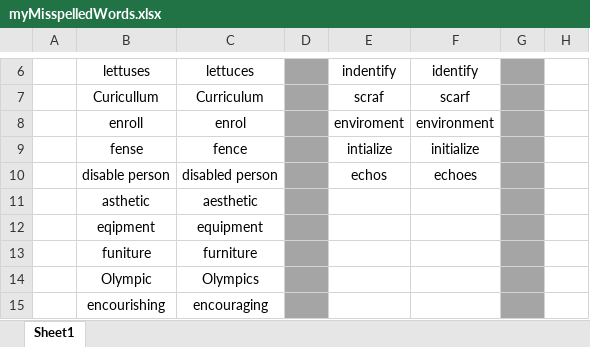
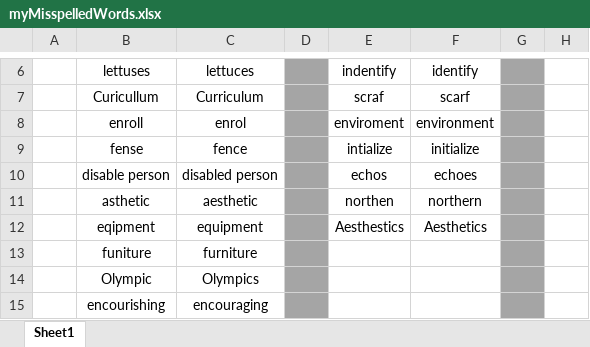
Before and after one commit to nayzinminlwin/IELTS_Practice_Repo, an Excel workbook: myMisspelledWords.xlsx, sheet Sheet1, drawn as a sheet; only a part is shown, gaps mark what is left out; values as stored, in another font and other column widths than the file's, no borders; the diff names each change by its address in the sheet, - before the commit and + after, or states it on an @@ line.

Commit message:
Added Misspelled Words.

```diff
--- a/myMisspelledWords.xlsx (sheet Sheet1)
+++ b/myMisspelledWords.xlsx (sheet Sheet1)
-E11: (empty)
+E11: northen
-F11: (empty)
+F11: northern
-E12: (empty)
+E12: Aesthestics
-F12: (empty)
+F12: Aesthetics
```
Also changed, not shown: my_IELTS_Scores.xlsx.
